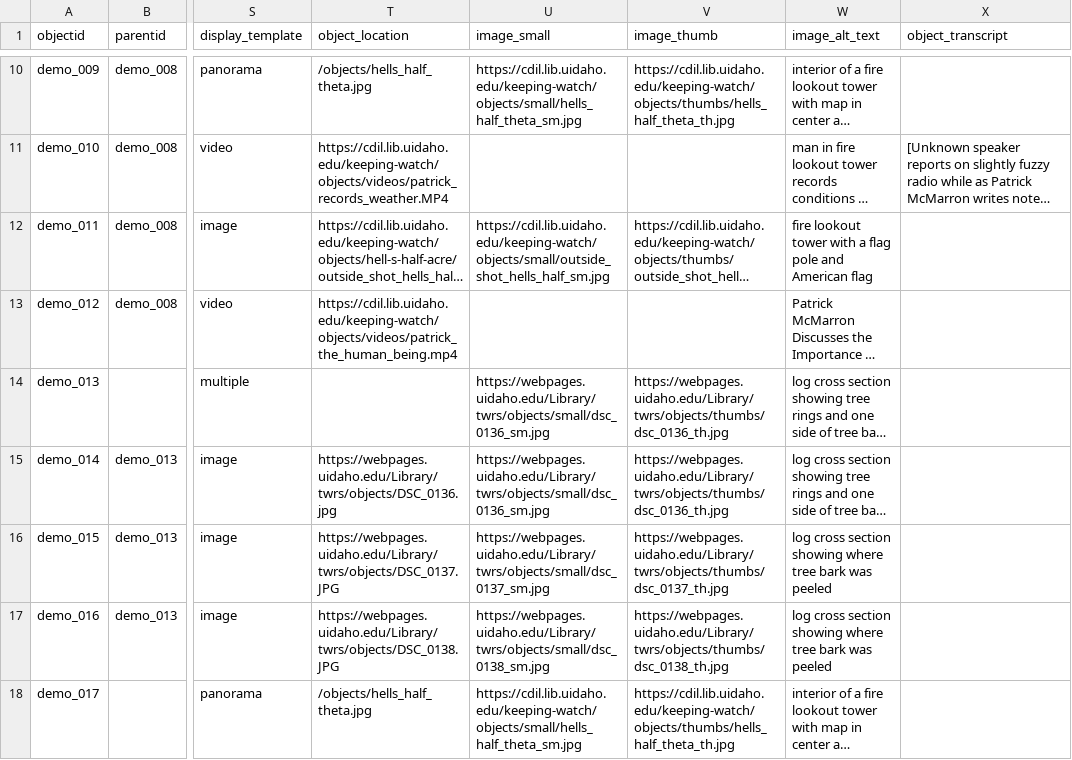
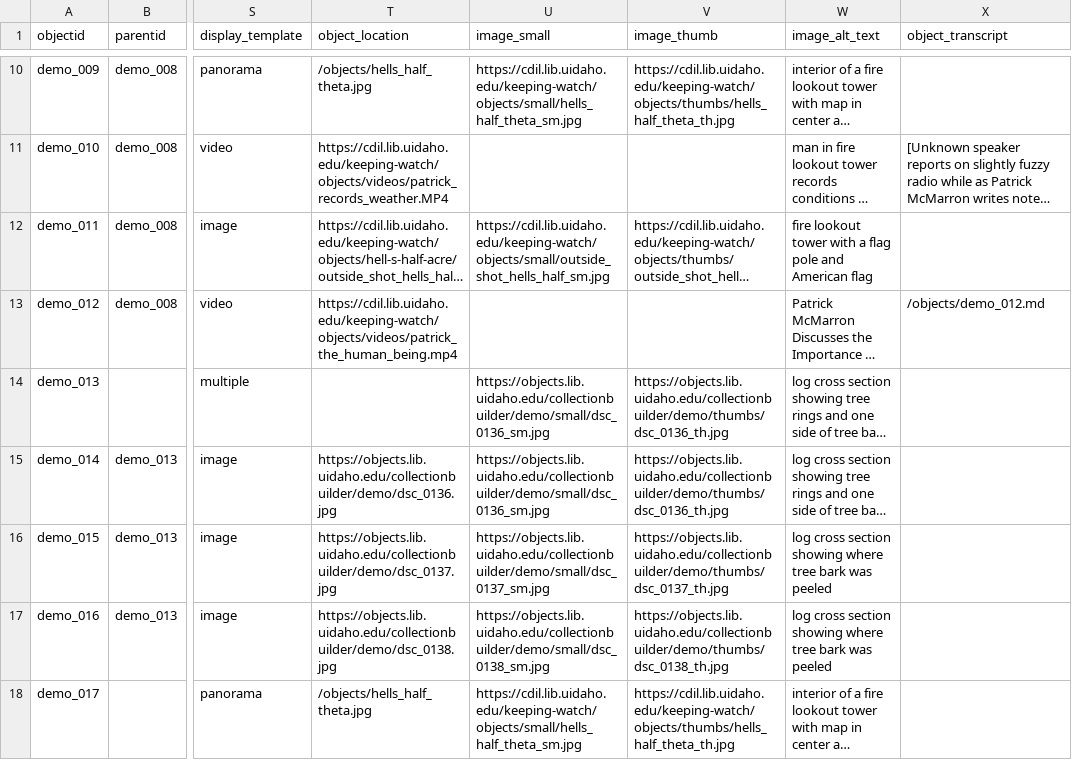
Before and after one commit to uidaholib/campus-collections-template, a CSV file: _data/demo-compoundobjects-metadata.csv, drawn as a sheet; only a part is shown, gaps mark what is left out; long unchanged cells end in …; the diff covers the shown part only; the diff names each change by its address in the sheet, - before the commit and + after, or states it on an @@ line.

```diff
--- a/_data/demo-compoundobjects-metadata.csv
+++ b/_data/demo-compoundobjects-metadata.csv
-X13 (object_transcript): (empty)
+X13 (object_transcript): /objects/demo_012.md
-U14:U15 (image_small): https://webpages.uidaho.edu/Library/twrs/objects/small/dsc_0136_sm.jpg
+U14:U15 (image_small): https://objects.lib.uidaho.edu/collectionbuilder/demo/small/dsc_0136_sm.jpg
-V14:V15 (image_thumb): https://webpages.uidaho.edu/Library/twrs/objects/thumbs/dsc_0136_th.jpg
+V14:V15 (image_thumb): https://objects.lib.uidaho.edu/collectionbuilder/demo/thumbs/dsc_0136_th.jpg
-T15 (object_location): https://webpages.uidaho.edu/Library/twrs/objects/DSC_0136.jpg
+T15 (object_location): https://objects.lib.uidaho.edu/collectionbuilder/demo/dsc_0136.jpg
-T16 (object_location): https://webpages.uidaho.edu/Library/twrs/objects/DSC_0137.JPG
+T16 (object_location): https://objects.lib.uidaho.edu/collectionbuilder/demo/dsc_0137.jpg
-U16 (image_small): https://webpages.uidaho.edu/Library/twrs/objects/small/dsc_0137_sm.jpg
+U16 (image_small): https://objects.lib.uidaho.edu/collectionbuilder/demo/small/dsc_0137_sm.jpg
-V16 (image_thumb): https://webpages.uidaho.edu/Library/twrs/objects/thumbs/dsc_0137_th.jpg
+V16 (image_thumb): https://objects.lib.uidaho.edu/collectionbuilder/demo/thumbs/dsc_0137_th.jpg
-T17 (object_location): https://webpages.uidaho.edu/Library/twrs/objects/DSC_0138.JPG
+T17 (object_location): https://objects.lib.uidaho.edu/collectionbuilder/demo/dsc_0138.jpg
-U17 (image_small): https://webpages.uidaho.edu/Library/twrs/objects/small/dsc_0138_sm.jpg
+U17 (image_small): https://objects.lib.uidaho.edu/collectionbuilder/demo/small/dsc_0138_sm.jpg
-V17 (image_thumb): https://webpages.uidaho.edu/Library/twrs/objects/thumbs/dsc_0138_th.jpg
+V17 (image_thumb): https://objects.lib.uidaho.edu/collectionbuilder/demo/thumbs/dsc_0138_th.jpg
```
Also changed, not shown: 12 edited cells elsewhere in this file, _data/config-metadata.csv, 30 other files.
